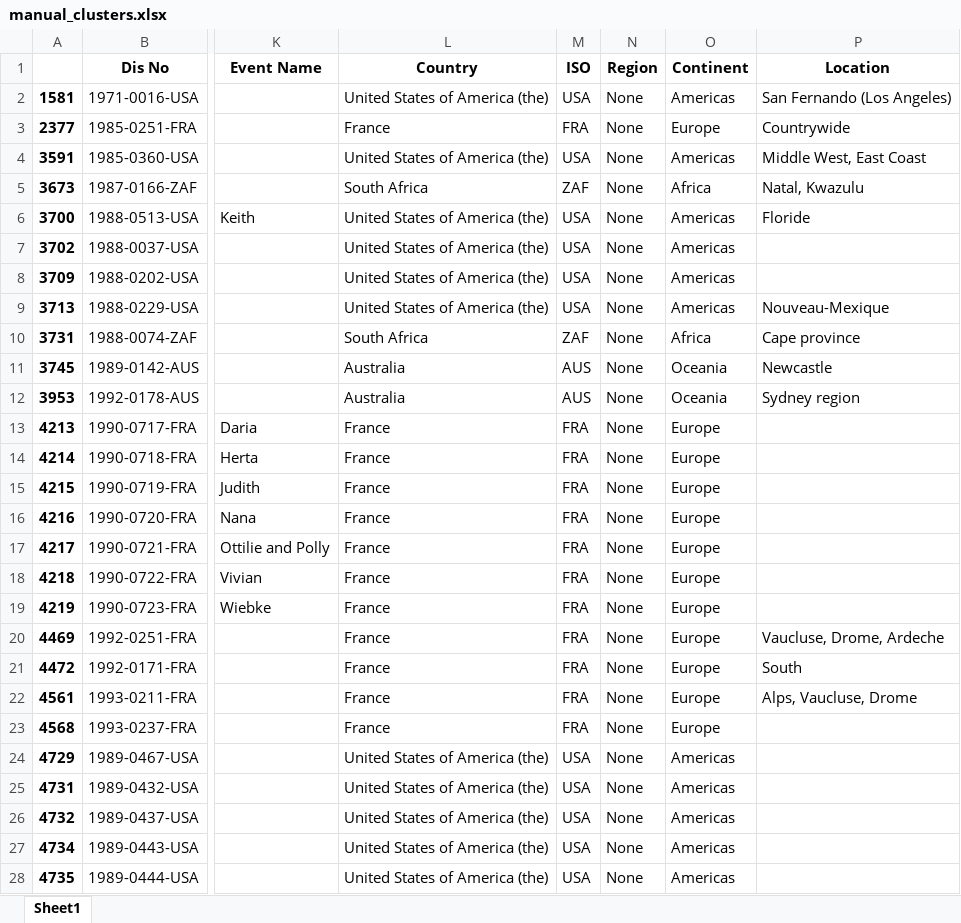
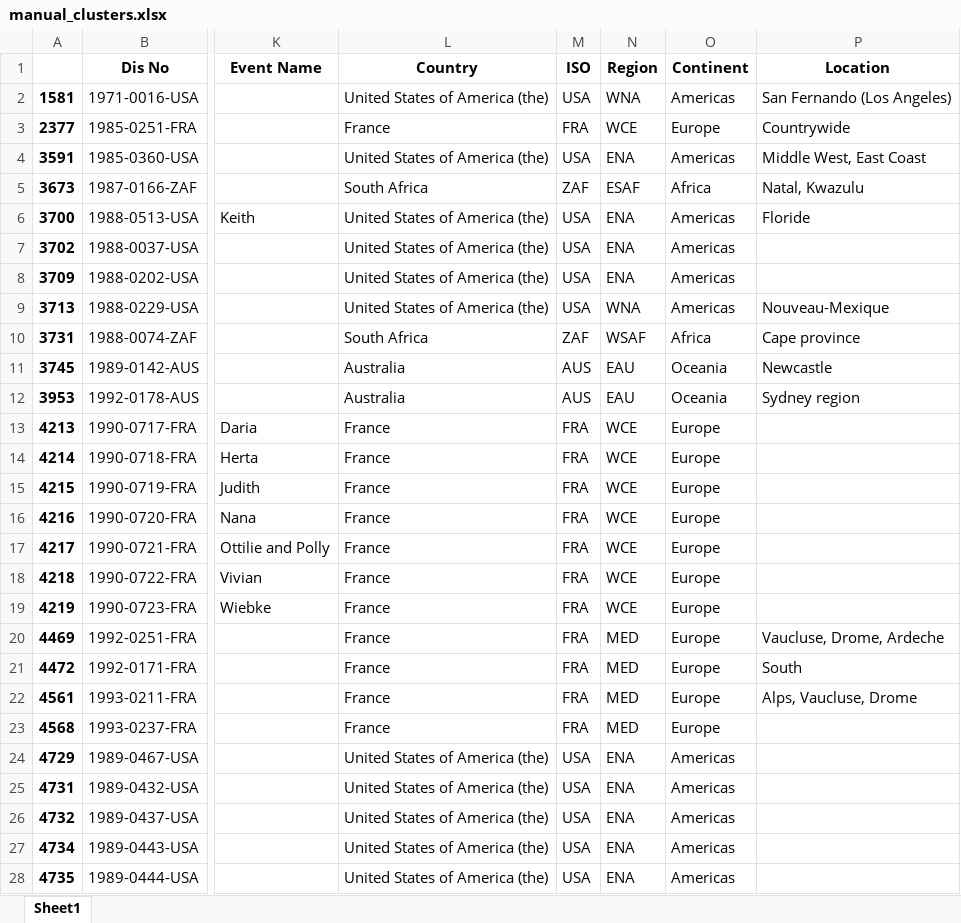
Before and after one commit to rishkosna/EIB_GANs, an Excel workbook: manual_clusters.xlsx, sheet Sheet1, drawn as a sheet; only a part is shown, gaps mark what is left out; values as stored, in another font and other column widths than the file's, no borders; the diff covers the shown part only; the diff names each change by its address in the sheet, - before the commit and + after, or states it on an @@ line.

Commit message:
99.999% of Data cleaning is done. There are 17 entries where I need to get GDP data manually

```diff
--- a/manual_clusters.xlsx (sheet Sheet1)
+++ b/manual_clusters.xlsx (sheet Sheet1)
-N2 (Region): None
+N2 (Region): WNA
-N3 (Region): None
+N3 (Region): WCE
-N4 (Region): None
+N4 (Region): ENA
-N5 (Region): None
+N5 (Region): ESAF
-N6:N8 (Region): None
+N6:N8 (Region): ENA
-N9 (Region): None
+N9 (Region): WNA
-N10 (Region): None
+N10 (Region): WSAF
-N11:N12 (Region): None
+N11:N12 (Region): EAU
-N13:N19 (Region): None
+N13:N19 (Region): WCE
-N20:N23 (Region): None
+N20:N23 (Region): MED
-N24:N28 (Region): None
+N24:N28 (Region): ENA
```
Also changed, not shown: 27 edited cells elsewhere in this sheet, 3 other files.
